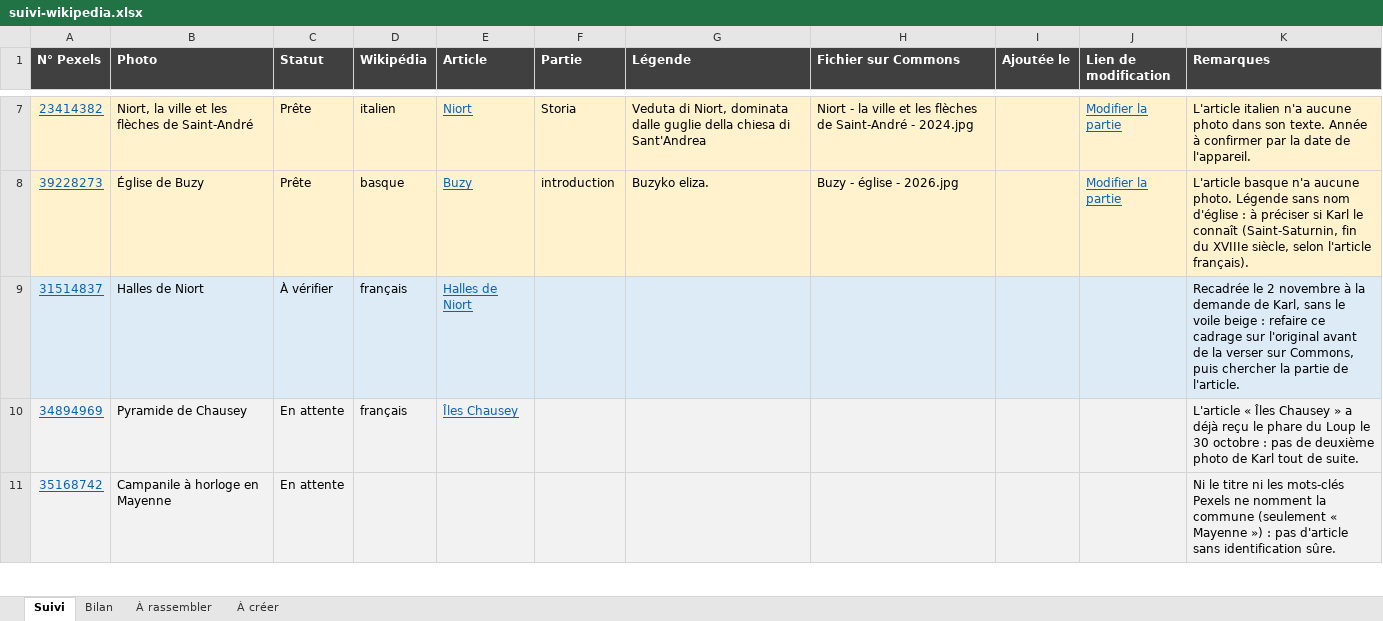
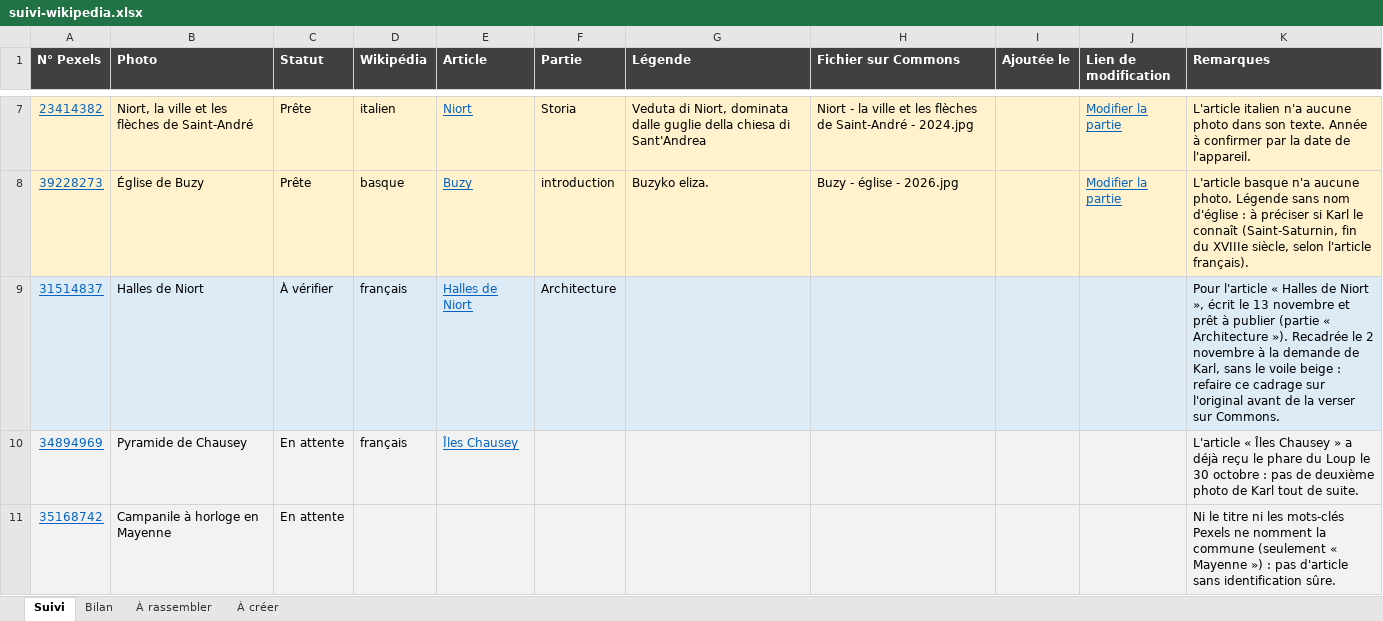
Before and after one commit to Willwonderc/PexelsWillwonder, an Excel workbook: docs/wiki-suivi/suivi-wikipedia.xlsx, sheet Suivi, drawn as a sheet; only a part is shown, gaps mark what is left out; values as stored, in another font and other column widths than the file's, no borders; the diff names each change by its address in the sheet, - before the commit and + after, or states it on an @@ line.

```diff
--- a/docs/wiki-suivi/suivi-wikipedia.xlsx (sheet Suivi)
+++ b/docs/wiki-suivi/suivi-wikipedia.xlsx (sheet Suivi)
-F9 (Partie): (empty)
+F9 (Partie): Architecture
-K9 (Remarques): Recadrée le 2 novembre à la demande de Karl, sans le voile beige : refaire ce cadrage sur l'original avant de la verser sur Commons, puis chercher la partie de l'article.
+K9 (Remarques): Pour l'article « Halles de Niort », écrit le 13 novembre et prêt à publier (partie « Architecture »). Recadrée le 2 novembre à la demande de Karl, sans le voile beige : refaire ce cadrage sur l'original avant de la verser sur Commons.
```
Also changed, not shown: sheet À créer, 6 other files.
